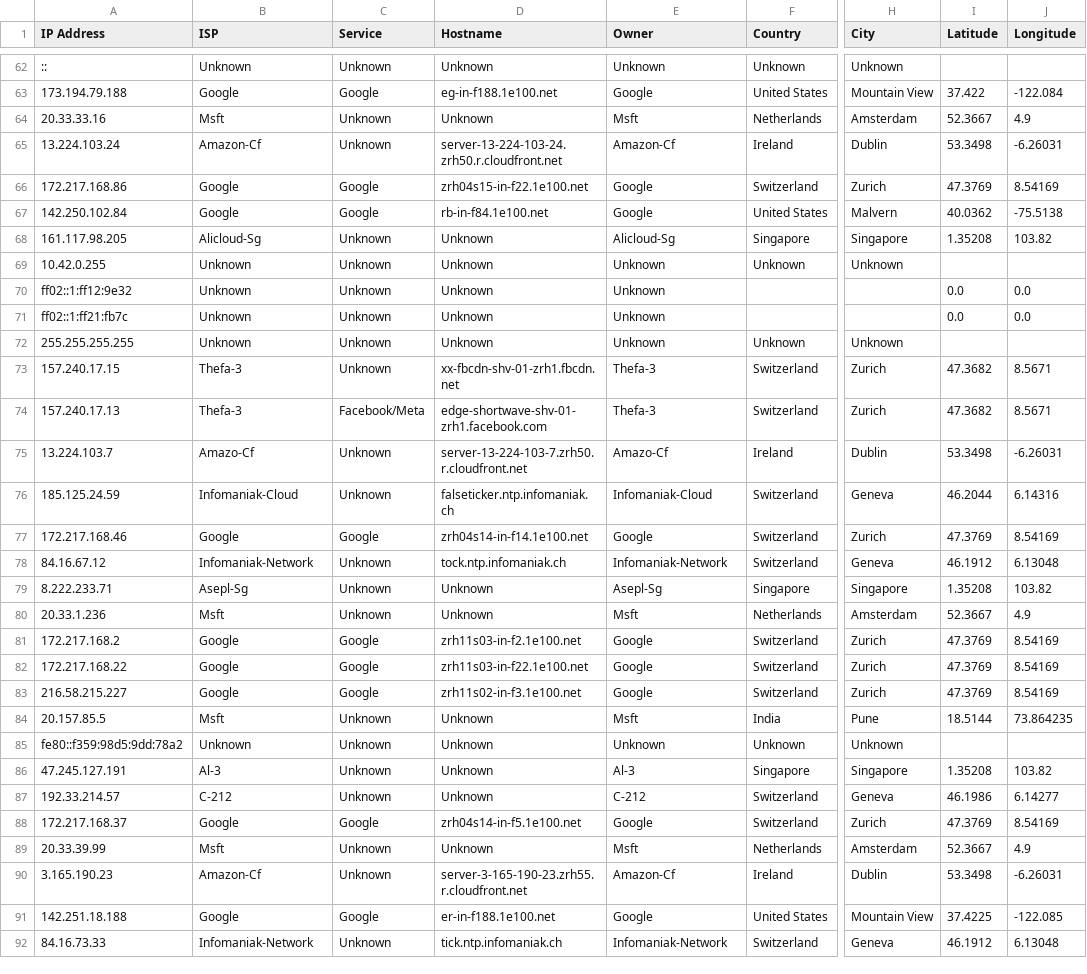
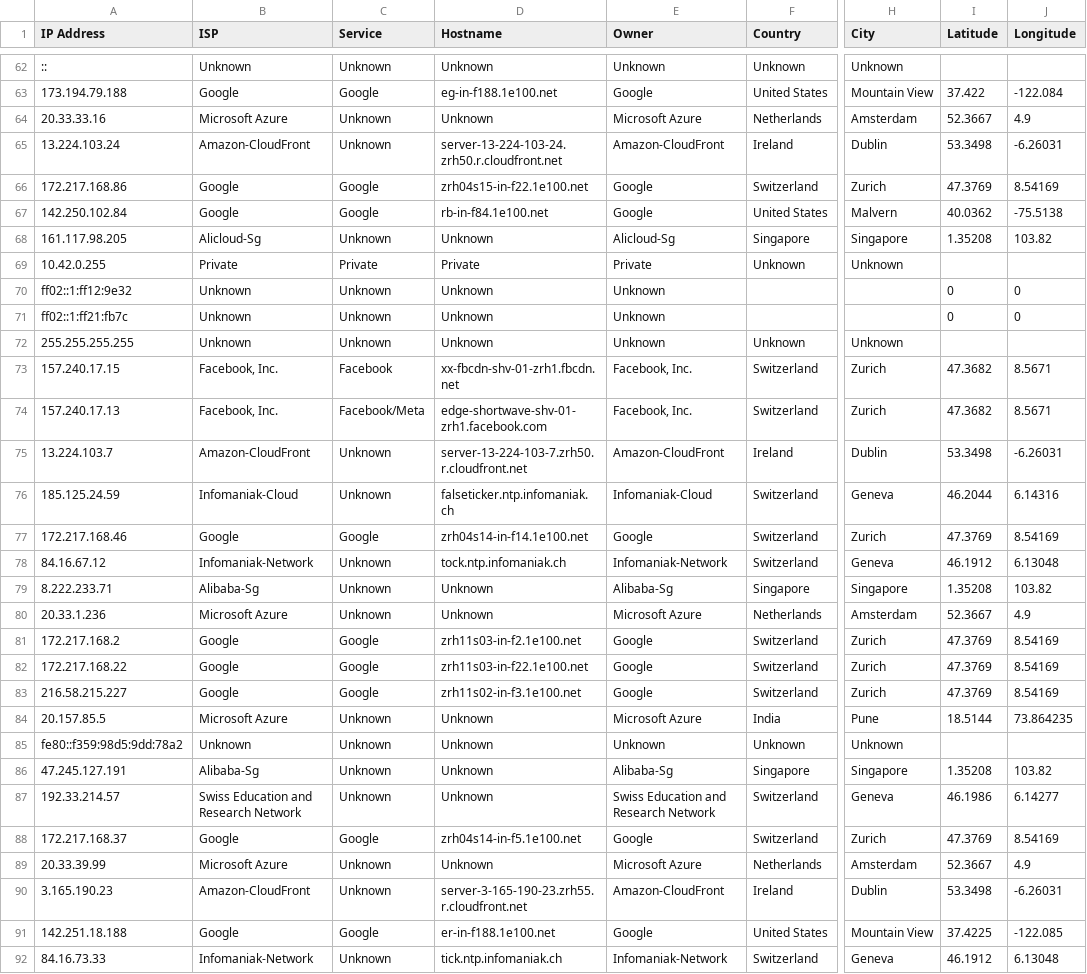
Before and after one commit to MichelleBo/privacyAnalysis, a CSV file: code/Wi-Fi traffic visualizations/ip_owners_with_geo.csv, drawn as a sheet; only a part is shown, gaps mark what is left out; the diff covers the shown part only; the diff names each change by its address in the sheet, - before the commit and + after, or states it on an @@ line.

```diff
--- a/code/Wi-Fi traffic visualizations/ip_owners_with_geo.csv
+++ b/code/Wi-Fi traffic visualizations/ip_owners_with_geo.csv
-B64 (ISP): Msft
+B64 (ISP): Microsoft Azure
-E64 (Owner): Msft
+E64 (Owner): Microsoft Azure
-B65 (ISP): Amazon-Cf
+B65 (ISP): Amazon-CloudFront
-E65 (Owner): Amazon-Cf
+E65 (Owner): Amazon-CloudFront
-B69 (ISP): Unknown
+B69 (ISP): Private
-C69 (Service): Unknown
+C69 (Service): Private
-D69 (Hostname): Unknown
+D69 (Hostname): Private
-E69 (Owner): Unknown
+E69 (Owner): Private
-I70:I71 (Latitude): 0.0
+I70:I71 (Latitude): 0
-J70:J71 (Longitude): 0.0
+J70:J71 (Longitude): 0
-B73:B74 (ISP): Thefa-3
+B73:B74 (ISP): Facebook, Inc.
-C73 (Service): Unknown
+C73 (Service): Facebook
-E73:E74 (Owner): Thefa-3
+E73:E74 (Owner): Facebook, Inc.
-B75 (ISP): Amazo-Cf
+B75 (ISP): Amazon-CloudFront
-E75 (Owner): Amazo-Cf
+E75 (Owner): Amazon-CloudFront
-B79 (ISP): Asepl-Sg
+B79 (ISP): Alibaba-Sg
-E79 (Owner): Asepl-Sg
+E79 (Owner): Alibaba-Sg
-B80 (ISP): Msft
+B80 (ISP): Microsoft Azure
-E80 (Owner): Msft
+E80 (Owner): Microsoft Azure
-B84 (ISP): Msft
+B84 (ISP): Microsoft Azure
-E84 (Owner): Msft
+E84 (Owner): Microsoft Azure
-B86 (ISP): Al-3
+B86 (ISP): Alibaba-Sg
-E86 (Owner): Al-3
+E86 (Owner): Alibaba-Sg
-B87 (ISP): C-212
+B87 (ISP): Swiss Education and Research Network
-E87 (Owner): C-212
+E87 (Owner): Swiss Education and Research Network
-B89 (ISP): Msft
+B89 (ISP): Microsoft Azure
-E89 (Owner): Msft
+E89 (Owner): Microsoft Azure
-B90 (ISP): Amazon-Cf
+B90 (ISP): Amazon-CloudFront
-E90 (Owner): Amazon-Cf
+E90 (Owner): Amazon-CloudFront
```
Also changed, not shown: 59 edited cells elsewhere in this file, 21 other files.
